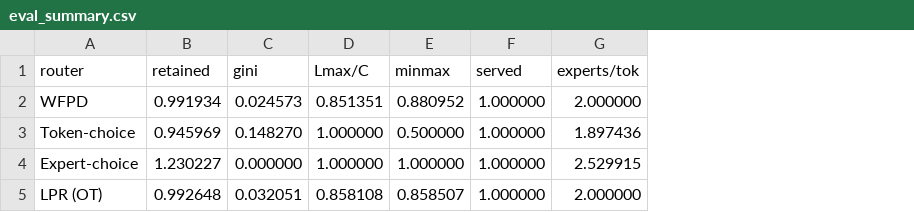
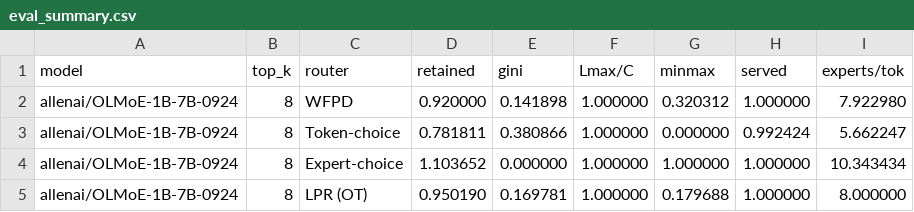
Before and after one commit to liukefan821/moe-online-routing, a CSV file: results/eval_summary.csv, drawn as a sheet; addresses are those after the commit; the diff names each change by its address in the sheet, - before the commit and + after, or states it on an @@ line.

Commit message:
fix: per-model evaluation (no cross-model pooling); drop tiny trace

```diff
--- a/results/eval_summary.csv
+++ b/results/eval_summary.csv
+column A (model), rows 2-5: all allenai/OLMoE-1B-7B-0924
+column B (top_k), rows 2-5: all 8
-D2 (retained): 0.991934
+D2 (retained): 0.920000
-E2 (gini): 0.024573
+E2 (gini): 0.141898
-F2 (Lmax/C): 0.851351
+F2 (Lmax/C): 1.000000
-G2 (minmax): 0.880952
+G2 (minmax): 0.320312
-I2 (experts/tok): 2.000000
+I2 (experts/tok): 7.922980
-D3 (retained): 0.945969
+D3 (retained): 0.781811
-E3 (gini): 0.148270
+E3 (gini): 0.380866
-G3 (minmax): 0.500000
+G3 (minmax): 0.000000
-H3 (served): 1.000000
+H3 (served): 0.992424
-I3 (experts/tok): 1.897436
+I3 (experts/tok): 5.662247
-D4 (retained): 1.230227
+D4 (retained): 1.103652
-I4 (experts/tok): 2.529915
+I4 (experts/tok): 10.343434
-D5 (retained): 0.992648
+D5 (retained): 0.950190
-E5 (gini): 0.032051
+E5 (gini): 0.169781
-F5 (Lmax/C): 0.858108
+F5 (Lmax/C): 1.000000
-G5 (minmax): 0.858507
+G5 (minmax): 0.179688
-I5 (experts/tok): 2.000000
+I5 (experts/tok): 8.000000
```
Also changed, not shown: 5 other files.
